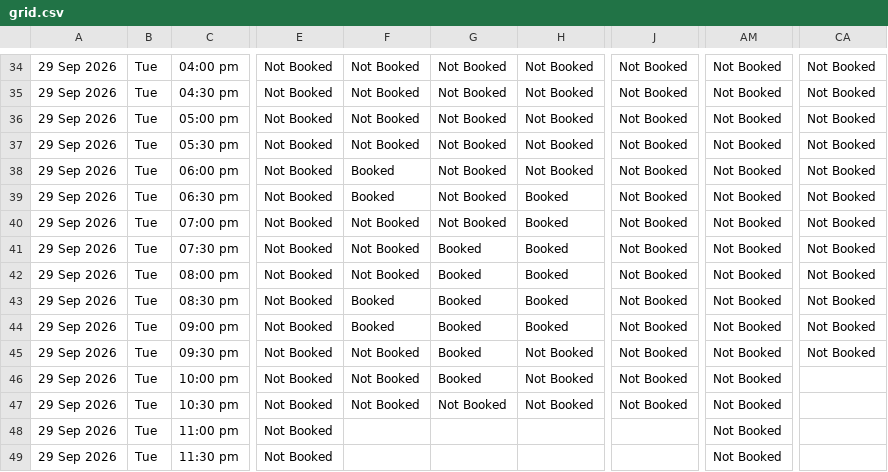
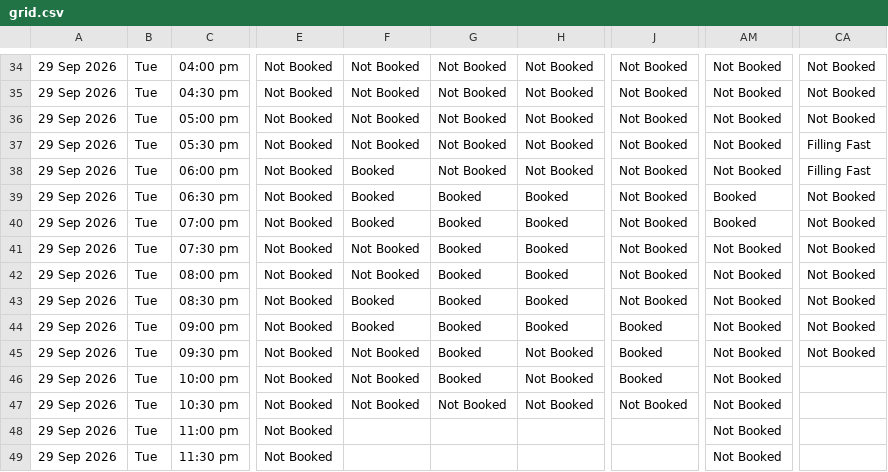
Before and after one commit to vij006/hudle-watch, a CSV file: output/grid.csv, drawn as a sheet; only a part is shown, gaps mark what is left out; the diff names each change by its address in the sheet, - before the commit and + after, or states it on an @@ line.

```diff
--- a/output/grid.csv
+++ b/output/grid.csv
-CA37:CA38: Not Booked
+CA37:CA38: Filling Fast
-G39:G40: Not Booked
+G39:G40: Booked
-AM39:AM40: Not Booked
+AM39:AM40: Booked
-F40: Not Booked
+F40: Booked
-J44:J46: Not Booked
+J44:J46: Booked
```
Also changed, not shown: output/byday/day0.csv, output/latest.csv, 27 other files.
